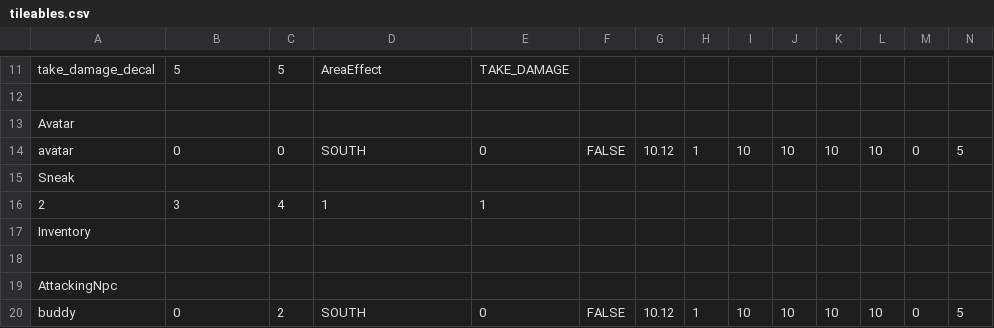
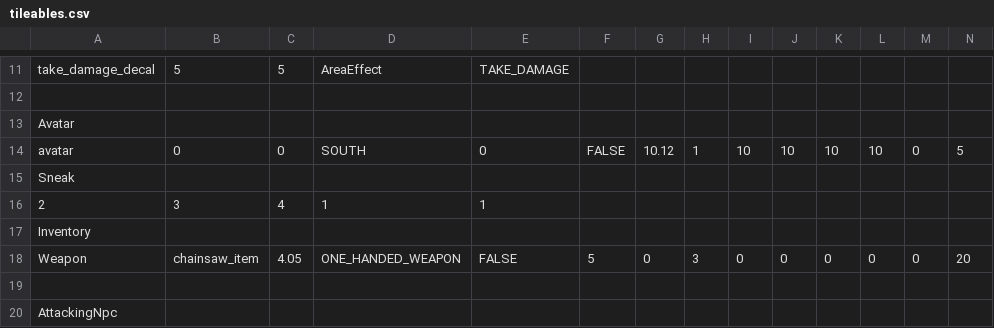
Before and after one commit to OopsIDidItAgain/RPG_Iter2, a CSV file: app/src/main/resources/levels/level1/tileables.csv, drawn as a sheet; only a part is shown, gaps mark what is left out; the shorter side is filled out with more unchanged rows; rows hold the shown columns only; the diff names each change by its address in the sheet, - before the commit and + after, or states it on an @@ line.

Commit message:
weapon in avatar in get objects in mapdatabase

```diff
--- a/app/src/main/resources/levels/level1/tileables.csv
+++ b/app/src/main/resources/levels/level1/tileables.csv
+row 18: Weapon | chainsaw_item | 4.05 | ONE_HANDED_WEAPON | FALSE | 5 | 0 | 3 | 0 | 0 | 0 | 0 | 0 | 20
```
Also changed, not shown: 1 other file.
